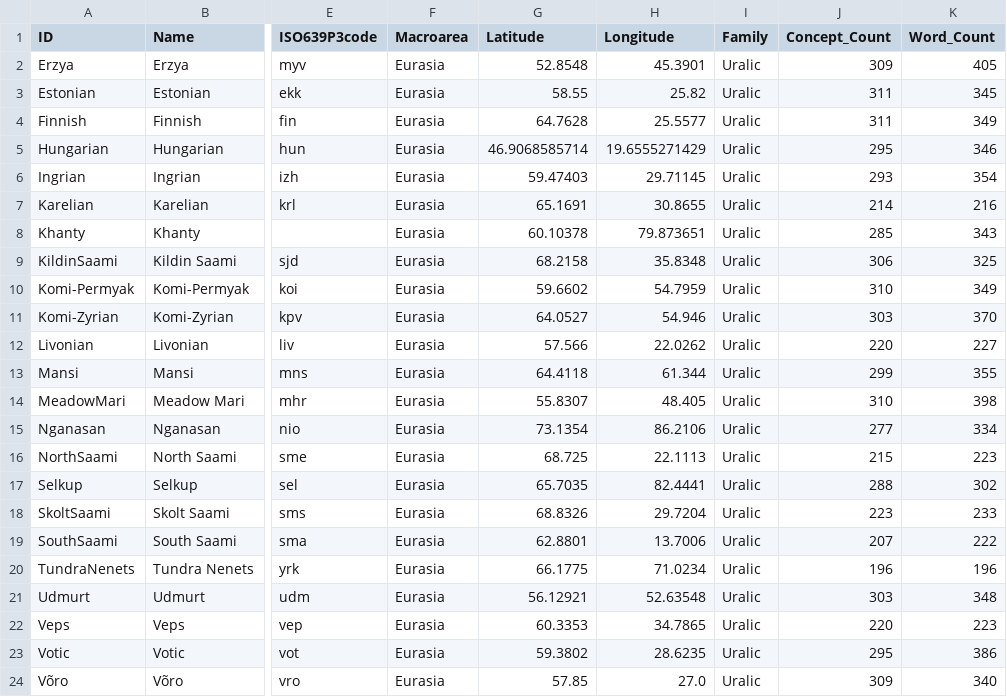
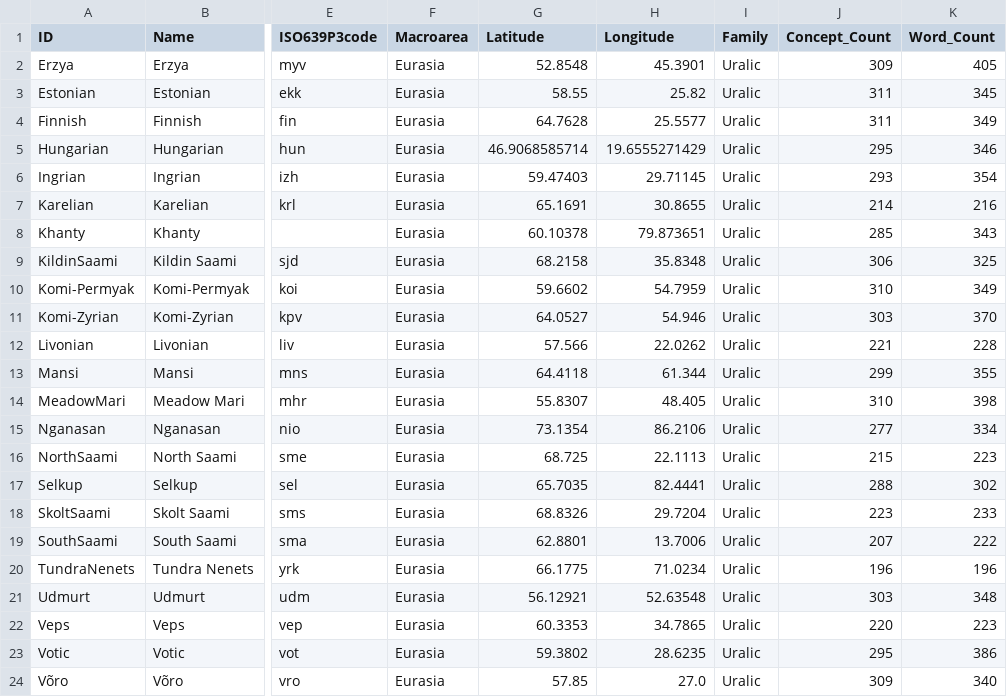
Before and after one commit to pgeorgis/LST_MScThesis, a CSV file: Datasets/Uralic/languages.csv, drawn as a sheet; only a part is shown, gaps mark what is left out; the diff names each change by its address in the sheet, - before the commit and + after, or states it on an @@ line.

```diff
--- a/Datasets/Uralic/languages.csv
+++ b/Datasets/Uralic/languages.csv
-J12 (Concept_Count): 220
+J12 (Concept_Count): 221
-K12 (Word_Count): 227
+K12 (Word_Count): 228
```
Also changed, not shown: Datasets/Uralic/Uralic Vocabulary Index.csv, 2 other files.
